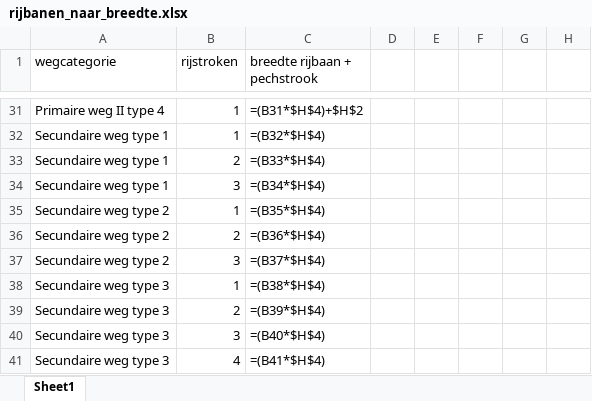
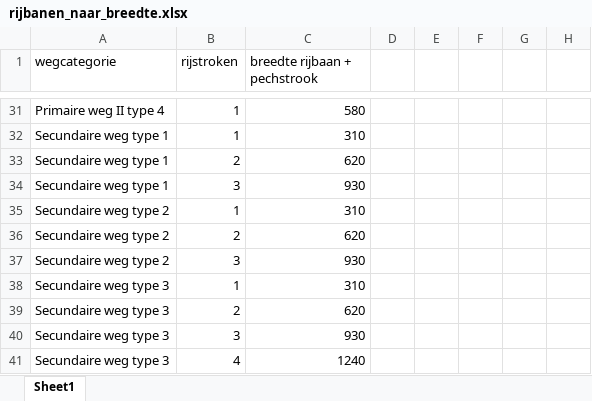
Before and after one commit to joachimdero/AwvGedeeldeFuncties, an Excel workbook: UploadAfschermendeConstructies/rijbanen_naar_breedte.xlsx, sheet Sheet1, drawn as a sheet; only a part is shown, gaps mark what is left out; values as stored, in another font and other column widths than the file's, no borders; formulas are shown in place of their values; charts and pictures not drawn; the diff covers the shown part only; the diff names each change by its address in the sheet, - before the commit and + after, or states it on an @@ line.

Commit message:
use rijbaan_breedte

```diff
--- a/UploadAfschermendeConstructies/rijbanen_naar_breedte.xlsx (sheet Sheet1)
+++ b/UploadAfschermendeConstructies/rijbanen_naar_breedte.xlsx (sheet Sheet1)
-C31 (breedte rijbaan + pechstrook): =(B31*$H$4)+$H$2
+C31 (breedte rijbaan + pechstrook): 580
-C32 (breedte rijbaan + pechstrook): =(B32*$H$4)
+C32 (breedte rijbaan + pechstrook): 310
-C33 (breedte rijbaan + pechstrook): =(B33*$H$4)
+C33 (breedte rijbaan + pechstrook): 620
-C34 (breedte rijbaan + pechstrook): =(B34*$H$4)
+C34 (breedte rijbaan + pechstrook): 930
-C35 (breedte rijbaan + pechstrook): =(B35*$H$4)
+C35 (breedte rijbaan + pechstrook): 310
-C36 (breedte rijbaan + pechstrook): =(B36*$H$4)
+C36 (breedte rijbaan + pechstrook): 620
-C37 (breedte rijbaan + pechstrook): =(B37*$H$4)
+C37 (breedte rijbaan + pechstrook): 930
-C38 (breedte rijbaan + pechstrook): =(B38*$H$4)
+C38 (breedte rijbaan + pechstrook): 310
-C39 (breedte rijbaan + pechstrook): =(B39*$H$4)
+C39 (breedte rijbaan + pechstrook): 620
-C40 (breedte rijbaan + pechstrook): =(B40*$H$4)
+C40 (breedte rijbaan + pechstrook): 930
-C41 (breedte rijbaan + pechstrook): =(B41*$H$4)
+C41 (breedte rijbaan + pechstrook): 1240
```
Also changed, not shown: 27 edited cells elsewhere in this sheet, 7 other files.
